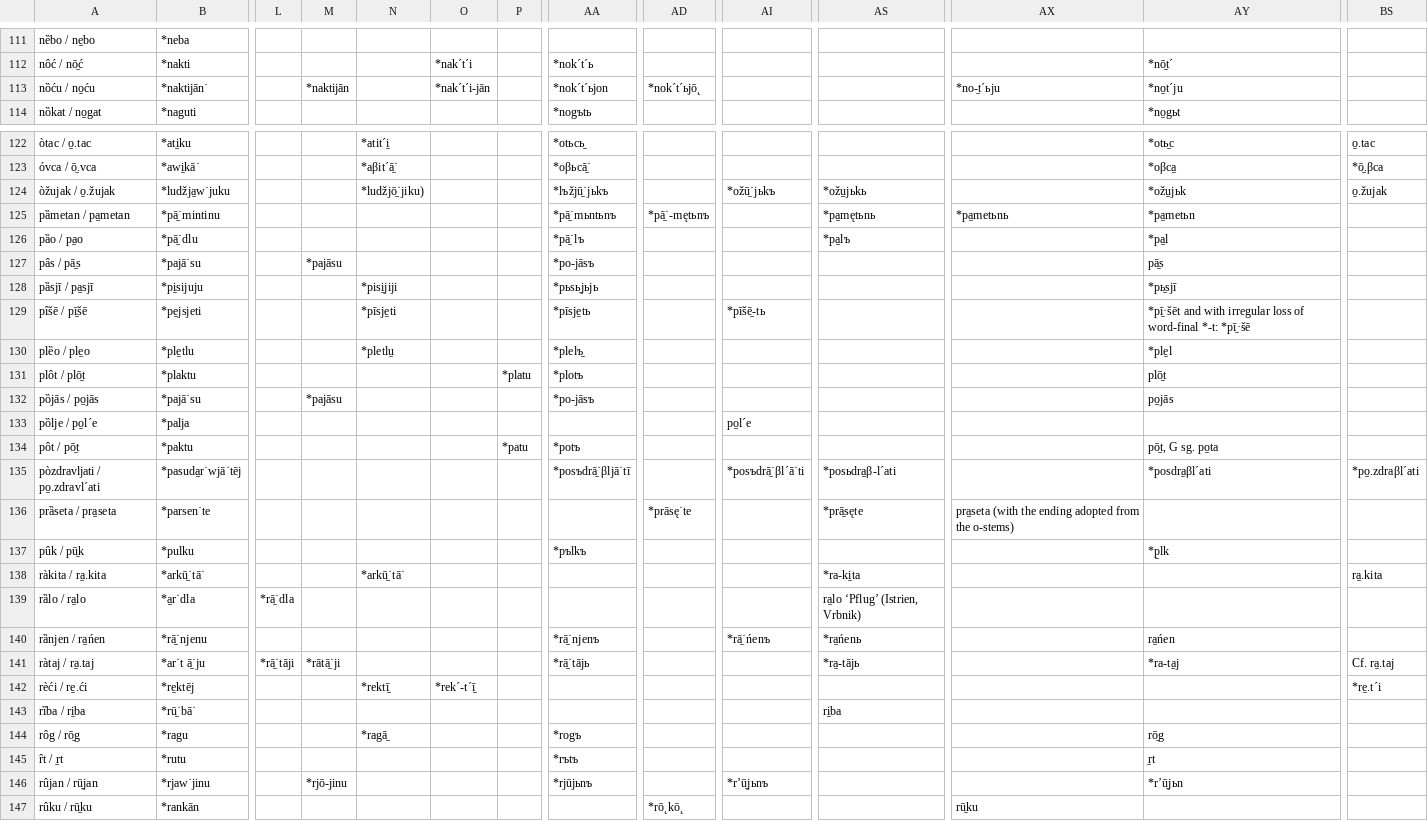
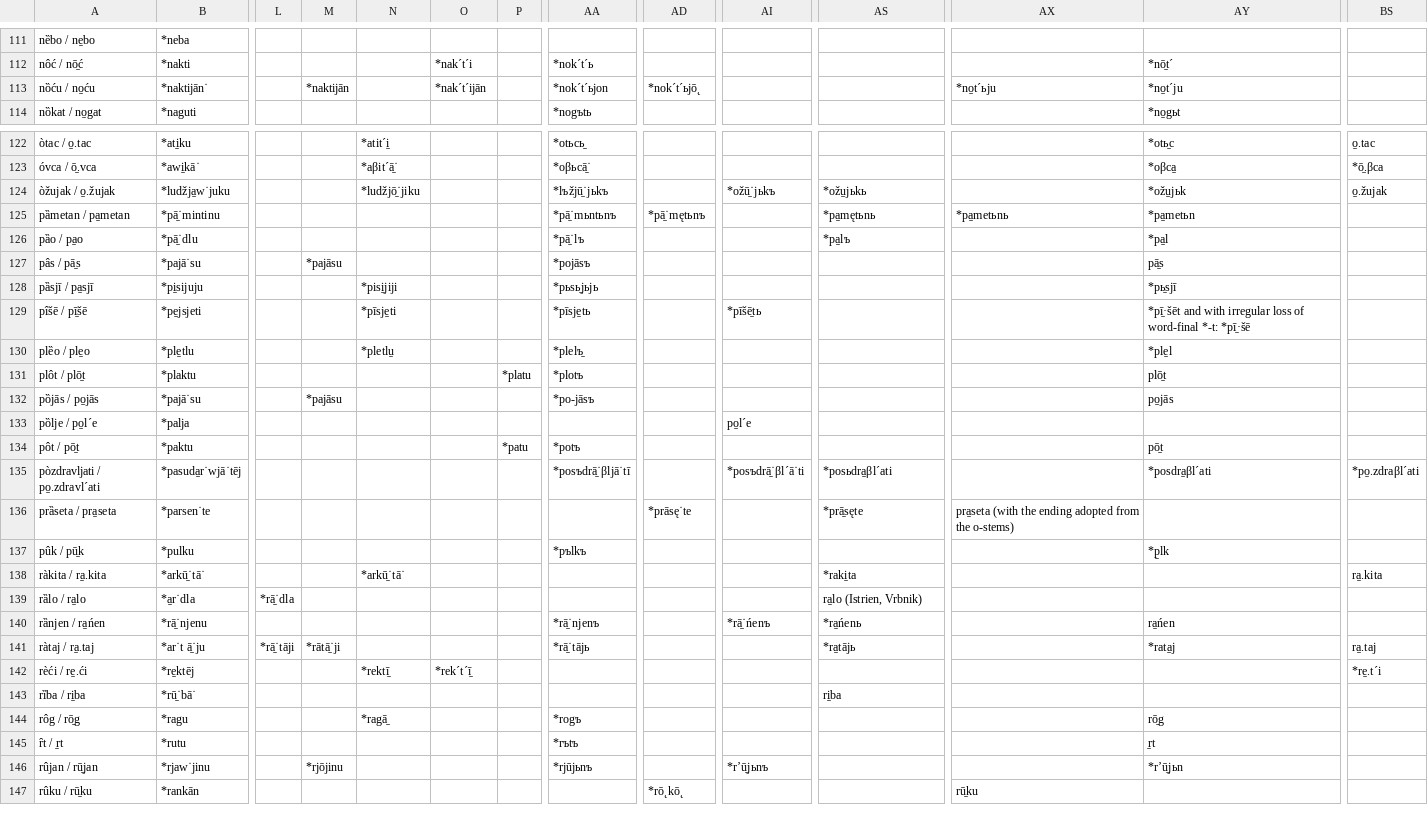
Before and after one commit to RelChron/relchronvis_1, a CSV file: data/examples_hr.csv, drawn as a sheet; only a part is shown, gaps mark what is left out; the diff covers the shown part only; the diff names each change by its address in the sheet, - before the commit and + after, or states it on an @@ line.

Commit message:
Update hr example data

```diff
--- a/data/examples_hr.csv
+++ b/data/examples_hr.csv
-O113: *nak´t´i-jān
+O113: *nak´t´ijān
-AX113: *no-̠t´ьju
+AX113: *no̠t´ьju
-N124: *ludžjō̠˙jiku)
+N124: *ludžjō̠˙jiku
-AD125: *pā̠˙-mętьnъ
+AD125: *pā̠˙mętьnъ
-AA127: *po-jāsъ
+AA127: *pojāsъ
-AI129: *pīšē̠-tь
+AI129: *pīšē̠tь
-AY134: pō̠t, G sg. po̠ta
+AY134: pō̠t
-AS135: *posьdra̠β-l´ati
+AS135: *posьdra̠βl´ati
-AS138: *ra-ki̠ta
+AS138: *raki̠ta
-AS139: ra̠lo ‘Pflug’ (Istrien, Vrbnik)
+AS139: ra̠lo (Istrien, Vrbnik)
-AS141: *ra̠-tājь
+AS141: *ra̠tājь
-AY141: *ra-ta̠j
+AY141: *rata̠j
-BS141: Cf. ra̠.taj
+BS141: ra̠.taj
-O142: *rek´-t´ī̠
+O142: *rek´t´ī̠
-M146: *rjō-jinu
+M146: *rjōjinu
```
Also changed, not shown: 17 edited cells elsewhere in this file.
